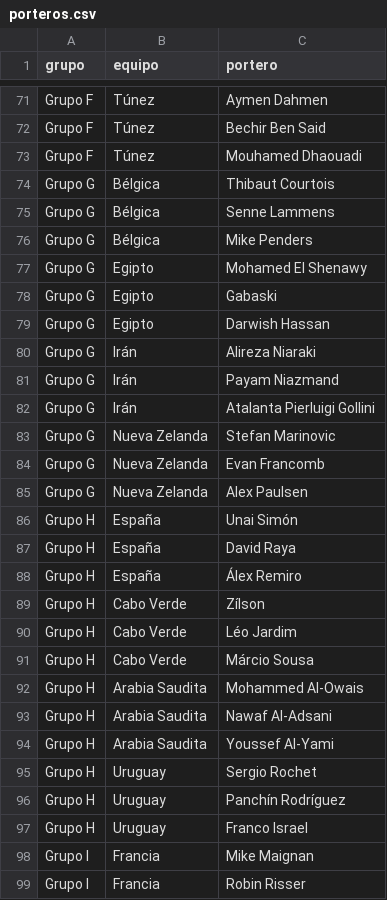
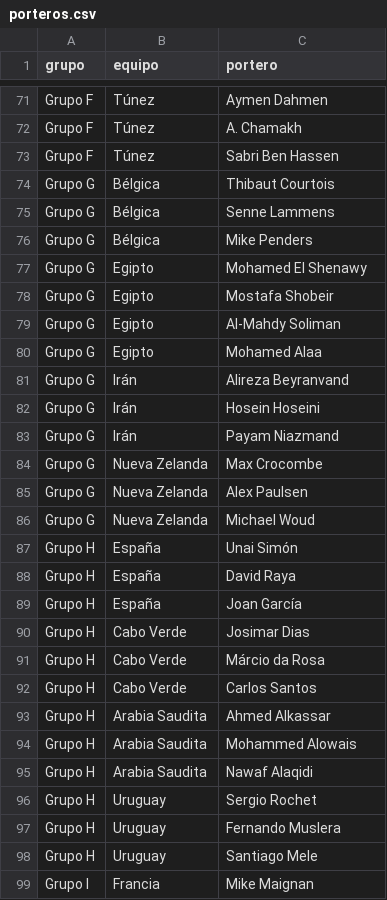
Before and after one commit to JavierTYP/mundial26-Supabase-Vercel, a CSV file: data/porteros.csv, drawn as a sheet; only a part is shown, gaps mark what is left out; the shorter side is filled out with more unchanged rows; removed rows and columns are numbered as before the commit, all else as after; the diff covers the shown part only; the diff names each change by its address in the sheet, - before the commit and + after, or states it on an @@ line.

```diff
--- a/data/porteros.csv
+++ b/data/porteros.csv
-C72 (portero): Bechir Ben Said
+C72 (portero): A. Chamakh
-C73 (portero): Mouhamed Dhaouadi
+C73 (portero): Sabri Ben Hassen
-C78 (portero): Gabaski
+C78 (portero): Mostafa Shobeir
-C79 (portero): Darwish Hassan
+C79 (portero): Al-Mahdy Soliman
+row 80: Grupo G | Egipto | Mohamed Alaa
-C81 (portero): Alireza Niaraki
+C81 (portero): Alireza Beyranvand
+row 82: Grupo G | Irán | Hosein Hoseini
-row 82: Grupo G | Irán | Atalanta Pierluigi Gollini
-row 83: Grupo G | Nueva Zelanda | Stefan Marinovic
-C84 (portero): Evan Francomb
+C84 (portero): Max Crocombe
+row 86: Grupo G | Nueva Zelanda | Michael Woud
-C89 (portero): Álex Remiro
+C89 (portero): Joan García
-C90 (portero): Zílson
+C90 (portero): Josimar Dias
-C91 (portero): Léo Jardim
+C91 (portero): Márcio da Rosa
-C92 (portero): Márcio Sousa
+C92 (portero): Carlos Santos
-C93 (portero): Mohammed Al-Owais
+C93 (portero): Ahmed Alkassar
-C94 (portero): Nawaf Al-Adsani
+C94 (portero): Mohammed Alowais
-C95 (portero): Youssef Al-Yami
+C95 (portero): Nawaf Alaqidi
-C97 (portero): Panchín Rodríguez
+C97 (portero): Fernando Muslera
-C98 (portero): Franco Israel
+C98 (portero): Santiago Mele
```
Also changed, not shown: 12 added rows, 10 removed rows, 5 moved rows and 60 edited cells elsewhere in this file, data/goleadores.csv, 2 other files.
